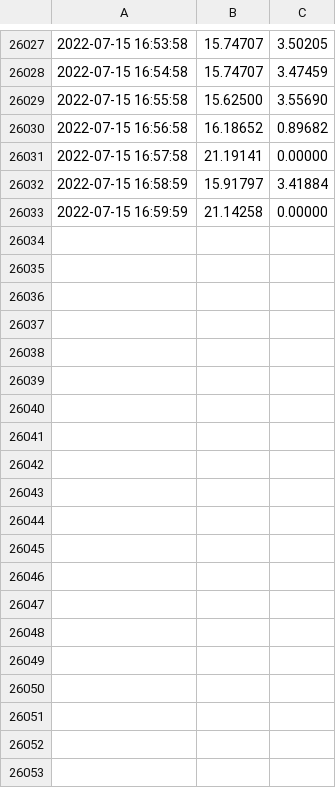
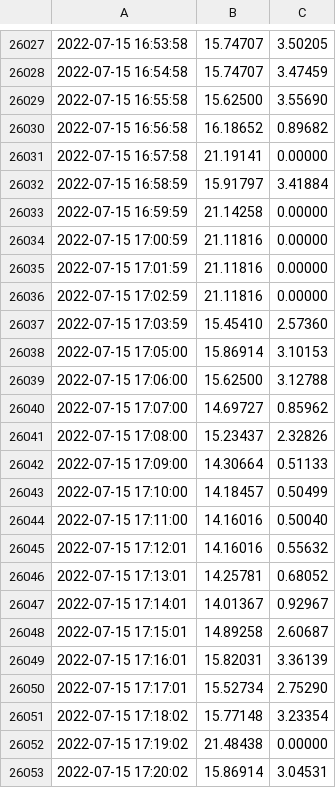
Before and after one commit to Mubeen31/solar-power-and-weather-data, a CSV file: sensors_data.csv, drawn as a sheet; only a part is shown, gaps mark what is left out; the diff covers the shown part only.

Commit message:
first commit

```diff
--- a/sensors_data.csv
+++ b/sensors_data.csv
@@ -26033 +26033,21 @@
 2022-07-15 16:59:59,21.14258 , 0.00000
+2022-07-15 17:00:59,21.11816 , 0.00000
+2022-07-15 17:01:59,21.11816 , 0.00000
+2022-07-15 17:02:59,21.11816 , 0.00000
+2022-07-15 17:03:59,15.45410 , 2.57360
+2022-07-15 17:05:00,15.86914 , 3.10153
+2022-07-15 17:06:00,15.62500 , 3.12788
+2022-07-15 17:07:00,14.69727 , 0.85962
+2022-07-15 17:08:00,15.23437 , 2.32826
+2022-07-15 17:09:00,14.30664 , 0.51133
+2022-07-15 17:10:00,14.18457 , 0.50499
+2022-07-15 17:11:00,14.16016 , 0.50040
+2022-07-15 17:12:01,14.16016 , 0.55632
+2022-07-15 17:13:01,14.25781 , 0.68052
+2022-07-15 17:14:01,14.01367 , 0.92967
+2022-07-15 17:15:01,14.89258 , 2.60687
+2022-07-15 17:16:01,15.82031 , 3.36139
+2022-07-15 17:17:01,15.52734 , 2.75290
+2022-07-15 17:18:02,15.77148 , 3.23354
+2022-07-15 17:19:02,21.48438 , 0.00000
+2022-07-15 17:20:02,15.86914 , 3.04531
```
Also changed, not shown: 9 added rows elsewhere in this file.
